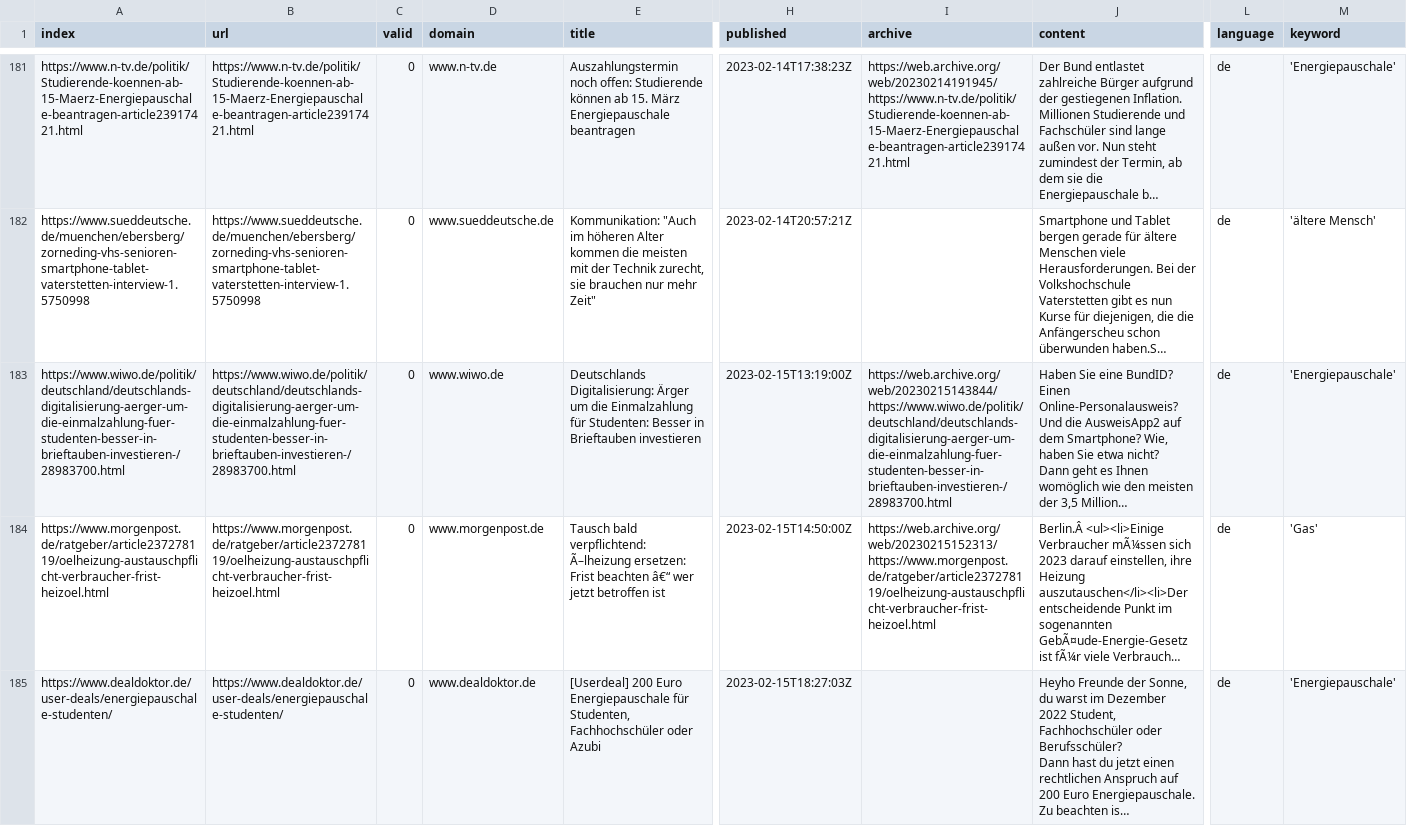
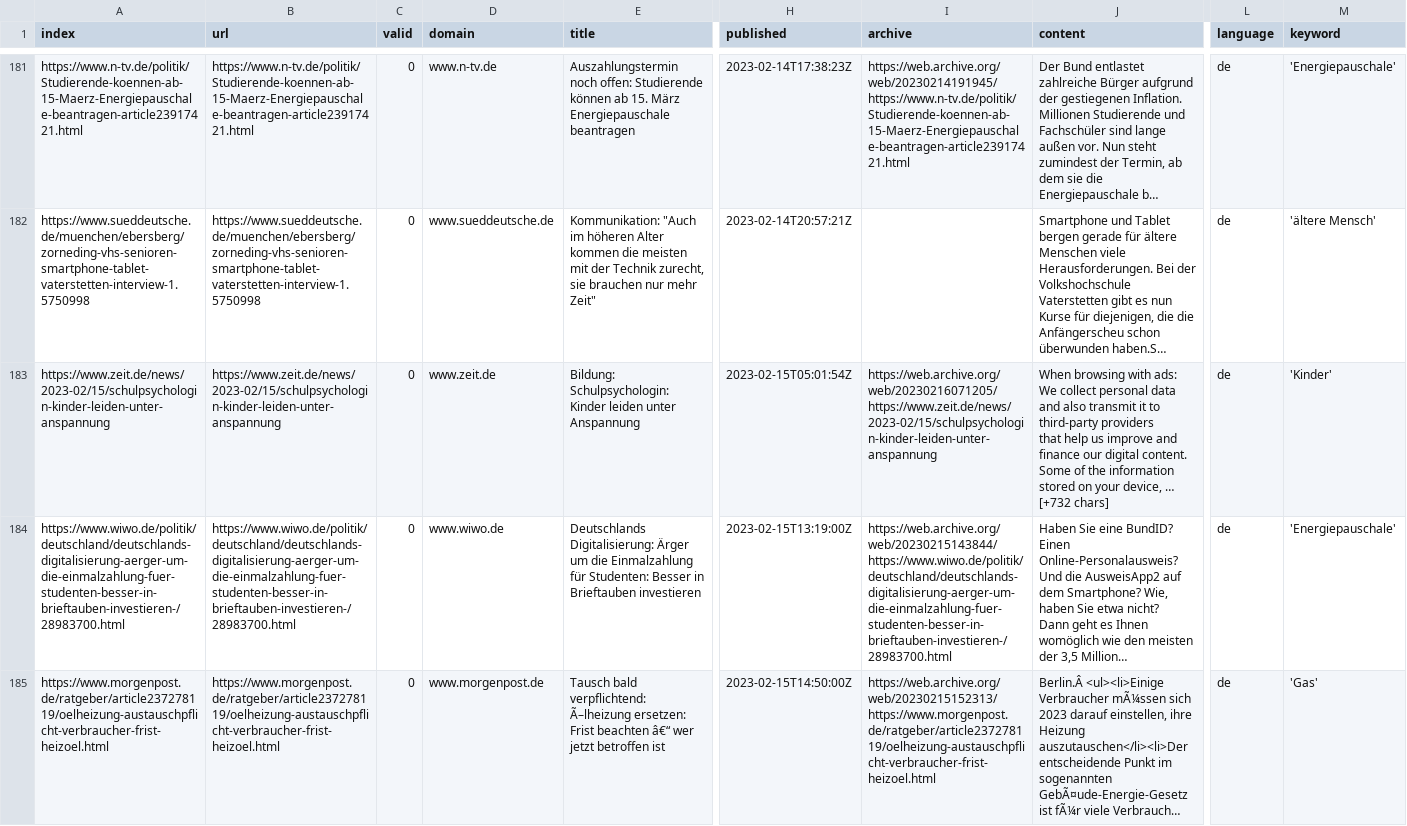
Before and after one commit to tlais147-physgeo01/winterIsComing2, a CSV file: csv/news_2023_02.csv, drawn as a sheet; only a part is shown, gaps mark what is left out; the shorter side is filled out with more unchanged rows; long unchanged cells end in …; rows hold the shown columns only; ↵ is a line break in a cell; the diff covers the shown part only; the diff names each change by its address in the sheet, - before the commit and + after, or states it on an @@ line.

```diff
--- a/csv/news_2023_02.csv
+++ b/csv/news_2023_02.csv
+row 183: https://www.zeit.de/news/2023-02/15/schulpsychologin-kinder-leiden-unter-anspannung | https://www.zeit.de/news/2023-02/15/schulpsychologin-kinder-leiden-unter-anspannung | 0 | www.zeit.de | Bildung: Schulpsychologin: Kinder leiden unter Anspannung | 2023-02-15T05:01:54Z | https://web.archive.org/web/20230216071205/https://www.zeit.de/news/2023-02/15/schulpsychologin-kinder-leiden-unter-anspannung | When browsing with ads: ↵ We collect personal data and also transmit it to third-party providers ↵ that help us improve and finance our digital content. Some of the information stored on your device, … [+732 chars] | de | 'Kinder'
```
Also changed, not shown: 2 added rows elsewhere in this file, csv/news_2023_01.csv, keywords.csv.
